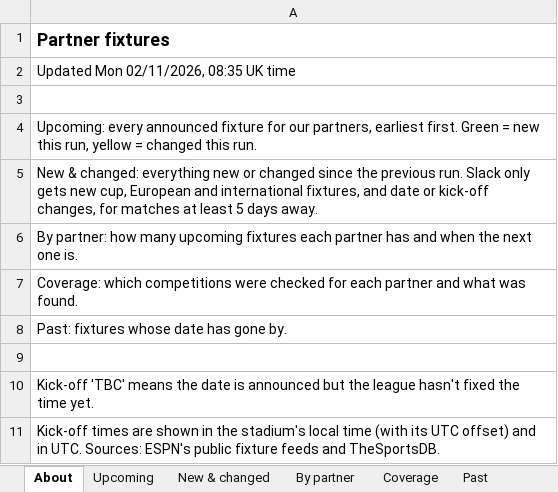
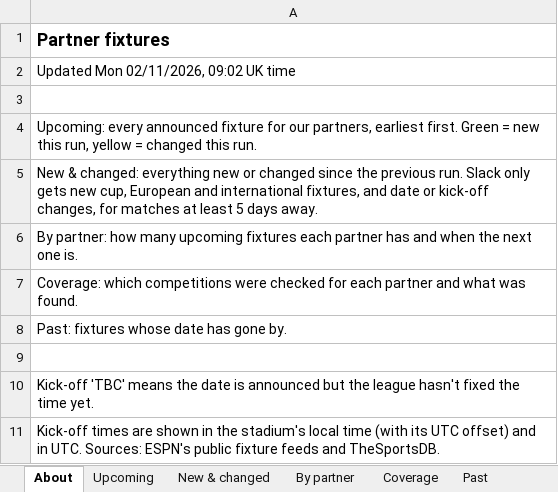
Before and after one commit to carola-jpg/Socios.com-Partner-fixtures, an Excel workbook: output/fixtures.xlsx, sheet About, drawn as a sheet; values as stored, in another font and other column widths than the file's, no borders; the diff names each change by its address in the sheet, - before the commit and + after, or states it on an @@ line.

```diff
--- a/output/fixtures.xlsx (sheet About)
+++ b/output/fixtures.xlsx (sheet About)
-A2: Updated Mon 02/11/2026, 08:35 UK time
+A2: Updated Mon 02/11/2026, 09:02 UK time
```
Also changed, not shown: sheet New & changed, sheet Upcoming, sheet Coverage, 2 other files.
